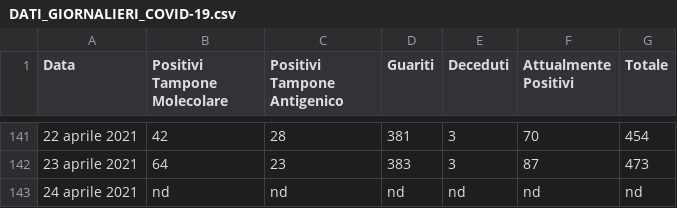
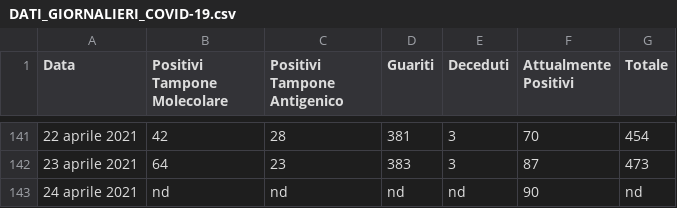
Before and after one commit to francescopoliti/CITTANOVA-COVID-19, a CSV file: DATI_GIORNALIERI_COVID-19.csv, drawn as a sheet; only a part is shown, gaps mark what is left out.

Commit message:
Update DATI_GIORNALIERI_COVID-19.csv

```diff
--- a/DATI_GIORNALIERI_COVID-19.csv
+++ b/DATI_GIORNALIERI_COVID-19.csv
@@ -142,2 +142,2 @@ Data,Positivi Tampone Molecolare,Positivi Tampone Antigenico,Guariti,Deceduti,At
 23 aprile 2021,64,23,383,3,87,473
-24 aprile 2021,nd,nd,nd,nd,nd,nd
+24 aprile 2021,nd,nd,nd,nd,90,nd
```
